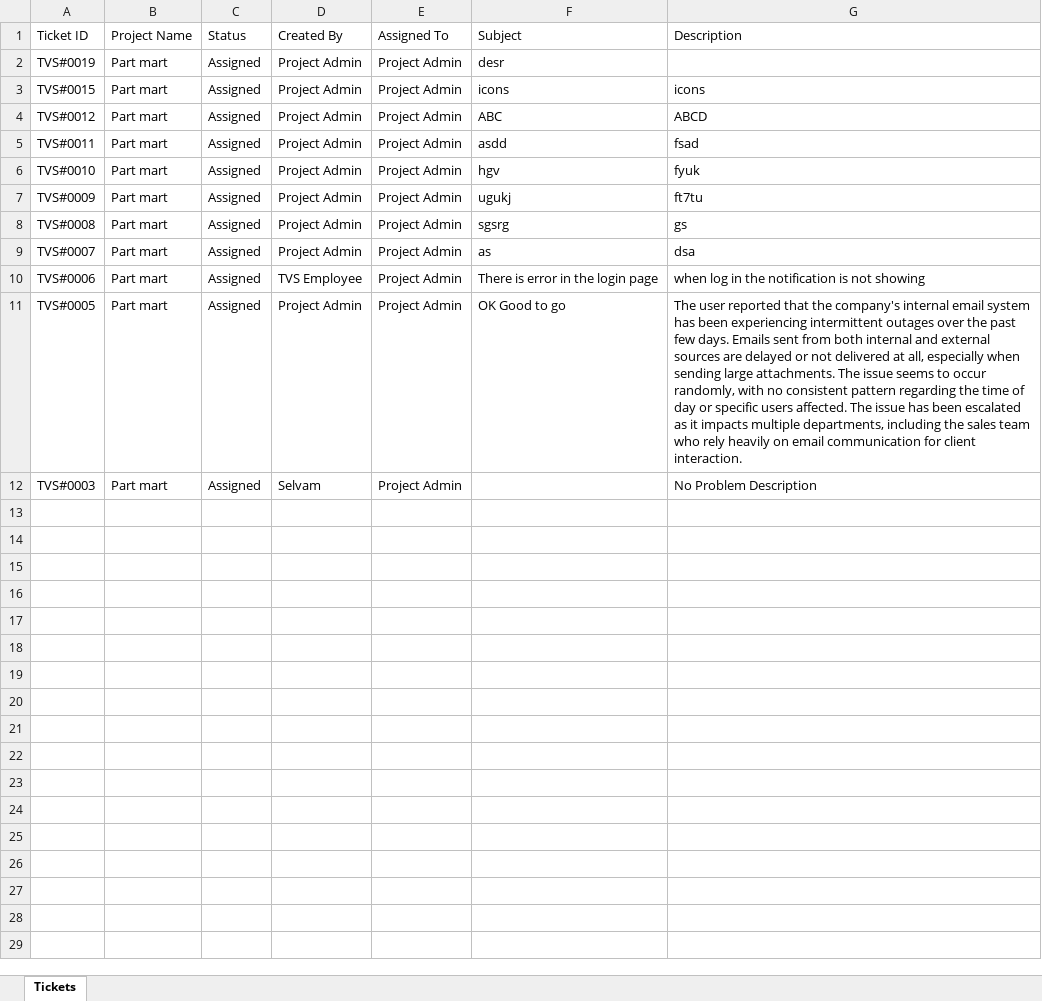
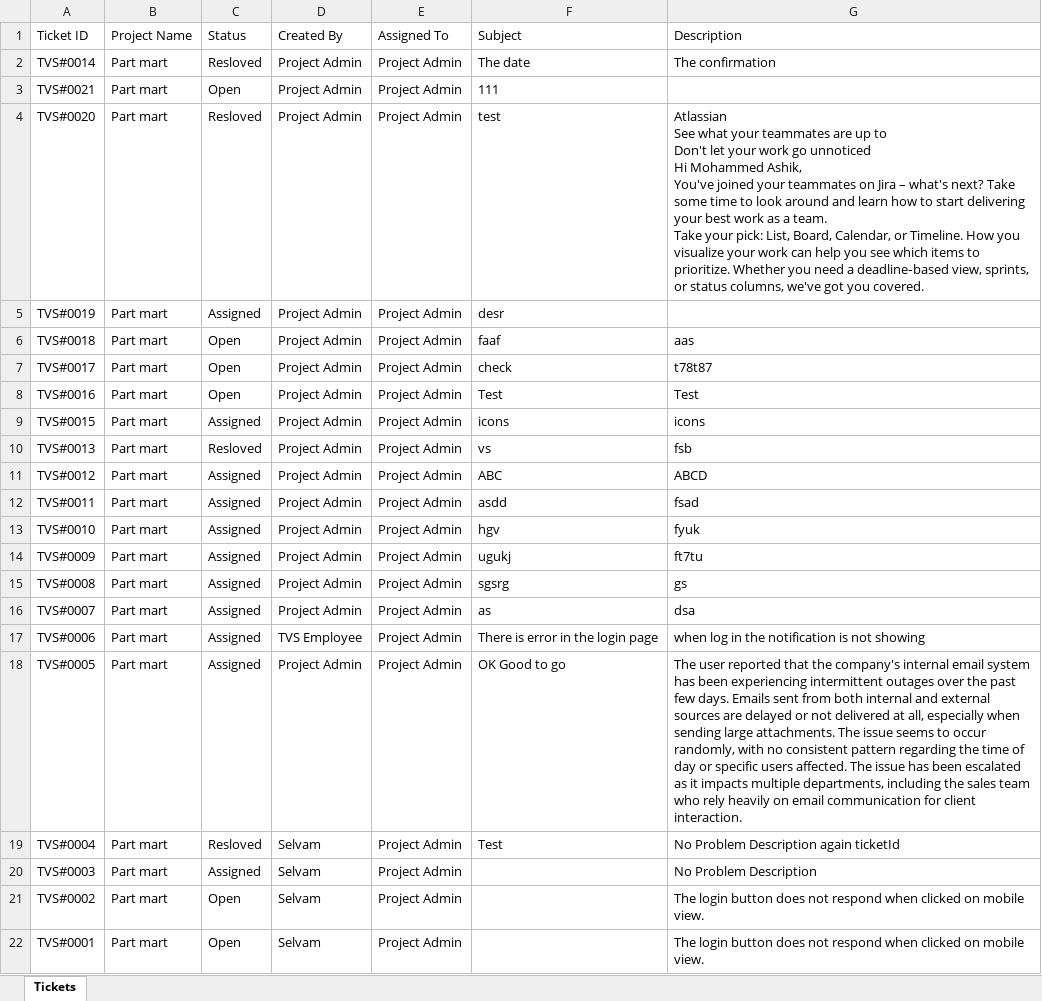
Before and after one commit to Ashik4203/Ticketing-Tool, an Excel workbook: NEW-BE/exports/tickets.xlsx, sheet Tickets, drawn as a sheet; values as stored, in another font and other column widths than the file's, no borders; ↵ is a line break in a cell; the diff names each change by its address in the sheet, - before the commit and + after, or states it on an @@ line.

```diff
--- a/NEW-BE/exports/tickets.xlsx (sheet Tickets)
+++ b/NEW-BE/exports/tickets.xlsx (sheet Tickets)
+row 2: TVS#0014 | Part mart | Resloved | Project Admin | Project Admin | The date | The confirmation
+row 3: TVS#0021 | Part mart | Open | Project Admin | Project Admin | 111
+row 4: TVS#0020 | Part mart | Resloved | Project Admin | Project Admin | test | Atlassian ↵ See what your teammates are up to ↵ Don't let your work go unnoticed ↵ Hi Mohammed Ashik, ↵ You've joined your teammates on Jira – what's next? Take some time to look around and learn how to start delivering your best work as a team. ↵ Take your pick: List, Board, Calendar, or Timeline. How you visualize your work can help you see which items to prioritize. Whether you need a deadline‑based view, sprints, or status columns, we've got you covered.
+row 6: TVS#0018 | Part mart | Open | Project Admin | Project Admin | faaf | aas
+row 7: TVS#0017 | Part mart | Open | Project Admin | Project Admin | check | t78t87
+row 8: TVS#0016 | Part mart | Open | Project Admin | Project Admin | Test | Test
+row 10: TVS#0013 | Part mart | Resloved | Project Admin | Project Admin | vs | fsb
+row 19: TVS#0004 | Part mart | Resloved | Selvam | Project Admin | Test | No Problem Description again ticketId
+row 21: TVS#0002 | Part mart | Open | Selvam | Project Admin |  | The login button does not respond when clicked on mobile view.
+row 22: TVS#0001 | Part mart | Open | Selvam | Project Admin |  | The login button does not respond when clicked on mobile view.
```
Also changed, not shown: 22 other files.
